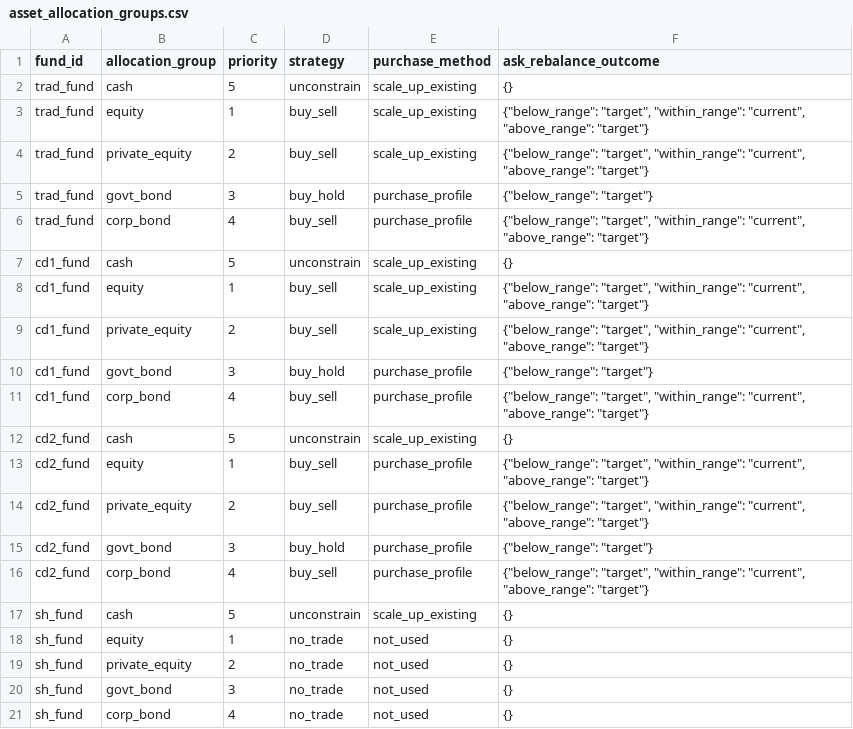
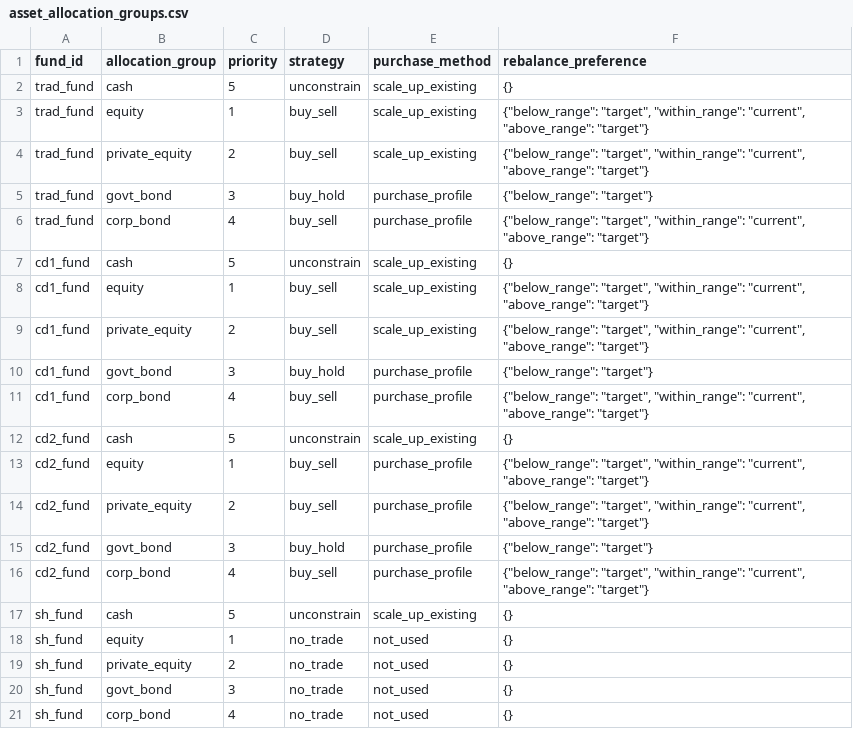
Before and after one commit to shanyashi2025/vates, a CSV file: example_ws/inputs/02_fund_proj/asset_allocation_groups.csv, drawn as a sheet.

Commit message:
1. _enums.py: rename `AssetSizeKind` -> `RebalanceSizeKind`; 2. _allocation_group.py: rename `AskRebalanceOutcome` -> `RebalancePreference`; 3. _allocation_group.py: rename `weight/size_box` -> `weight/size_triplet`

```diff
--- a/example_ws/inputs/02_fund_proj/asset_allocation_groups.csv
+++ b/example_ws/inputs/02_fund_proj/asset_allocation_groups.csv
@@ -1,2 +1,2 @@
-fund_id,allocation_group,priority,strategy,purchase_method,ask_rebalance_outcome
+fund_id,allocation_group,priority,strategy,purchase_method,rebalance_preference
 trad_fund,cash,5,unconstrain,scale_up_existing,{}
```
Also changed, not shown: example_ws/inputs/12_stoch_ec_mvl/asset_allocation_groups.csv, 9 other files.
